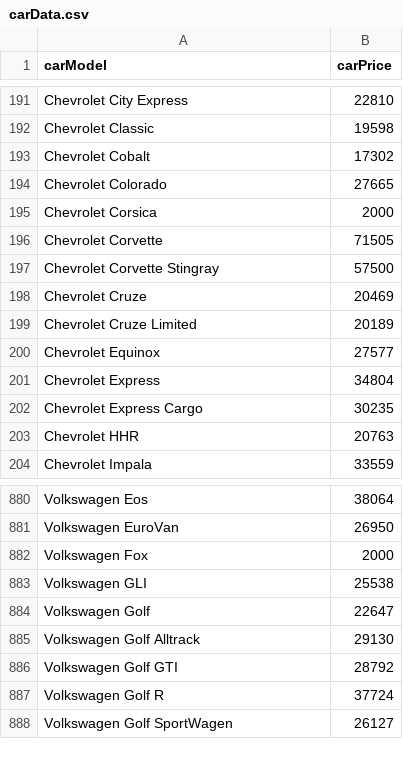
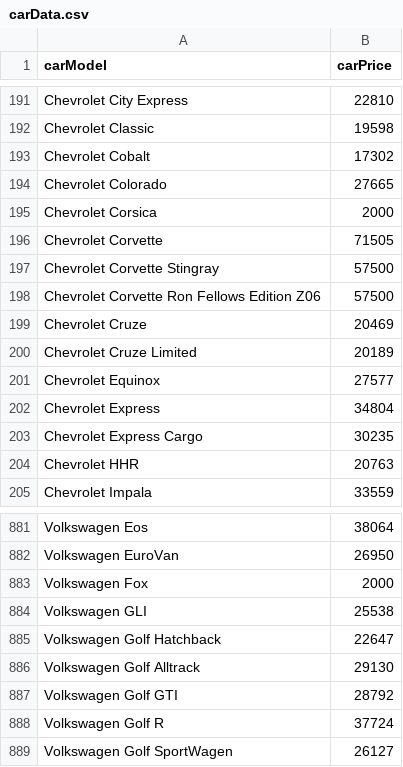
Before and after one commit to HSE-AAI-TeamOne/CarPricePredictor, a CSV file: app/data/carData.csv, drawn as a sheet; only a part is shown, gaps mark what is left out.

```diff
--- a/app/data/carData.csv
+++ b/app/data/carData.csv
@@ -197,2 +197,3 @@ Chevrolet Corvette;71505
 Chevrolet Corvette Stingray;57500
+Chevrolet Corvette Ron Fellows Edition Z06;57500
 Chevrolet Cruze;20469
@@ -883,3 +884,3 @@ Volkswagen Fox;2000
 Volkswagen GLI;25538
-Volkswagen Golf;22647
+Volkswagen Golf Hatchback;22647
 Volkswagen Golf Alltrack;29130
```
Also changed, not shown: 4 other files.
